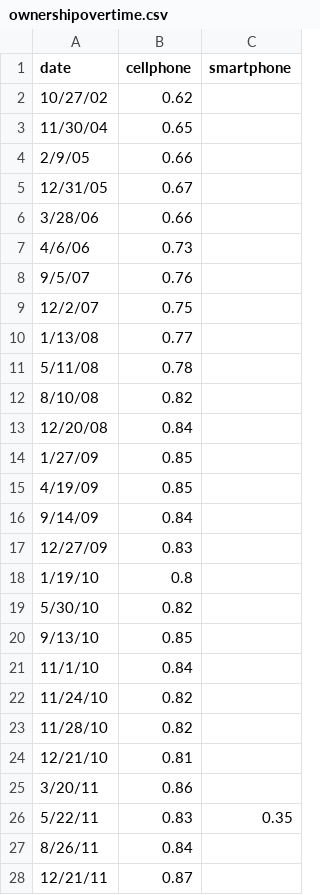
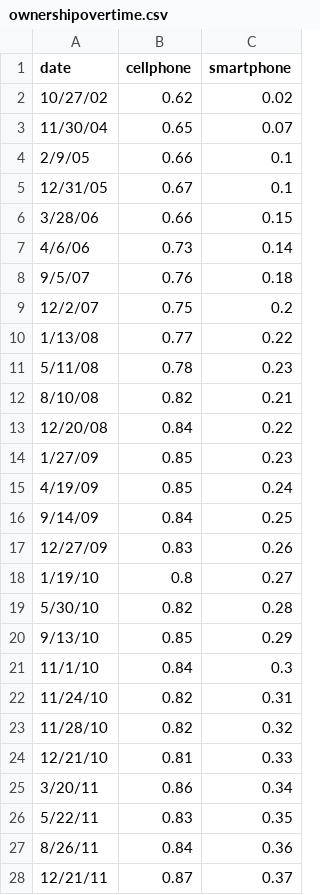
Before and after one commit to jack6353/jack6353.github.io, a CSV file: ownershipovertime.csv, drawn as a sheet; only a part is shown; the diff covers the shown part only.

Commit message:
data

```diff
--- a/ownershipovertime.csv
+++ b/ownershipovertime.csv
@@ -1,28 +1,28 @@
 date,cellphone,smartphone
-10/27/02,0.62,
-11/30/04,0.65,
-2/9/05,0.66,
-12/31/05,0.67,
-3/28/06,0.66,
-4/6/06,0.73,
-9/5/07,0.76,
-12/2/07,0.75,
-1/13/08,0.77,
-5/11/08,0.78,
-8/10/08,0.82,
-12/20/08,0.84,
-1/27/09,0.85,
-4/19/09,0.85,
-9/14/09,0.84,
-12/27/09,0.83,
-1/19/10,0.8,
-5/30/10,0.82,
-9/13/10,0.85,
-11/1/10,0.84,
-11/24/10,0.82,
-11/28/10,0.82,
-12/21/10,0.81,
-3/20/11,0.86,
+10/27/02,0.62,0.02
+11/30/04,0.65,0.07
+2/9/05,0.66,0.1
+12/31/05,0.67,0.1
+3/28/06,0.66,0.15
+4/6/06,0.73,0.14
+9/5/07,0.76,0.18
+12/2/07,0.75,0.2
+1/13/08,0.77,0.22
+5/11/08,0.78,0.23
+8/10/08,0.82,0.21
+12/20/08,0.84,0.22
+1/27/09,0.85,0.23
+4/19/09,0.85,0.24
+9/14/09,0.84,0.25
+12/27/09,0.83,0.26
+1/19/10,0.8,0.27
+5/30/10,0.82,0.28
+9/13/10,0.85,0.29
+11/1/10,0.84,0.3
+11/24/10,0.82,0.31
+11/28/10,0.82,0.32
+12/21/10,0.81,0.33
+3/20/11,0.86,0.34
 5/22/11,0.83,0.35
-8/26/11,0.84,
-12/21/11,0.87,
+8/26/11,0.84,0.36
+12/21/11,0.87,0.37
```
Also changed, not shown: 9 edited cells elsewhere in this file, 3 other files.
